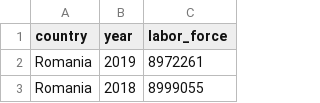
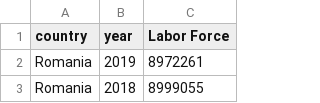
Before and after one commit to NumEconCopenhagen/projects-2023-the-best-duo, a CSV file: dataproject/labour_force.csv, drawn as a sheet; only a part is shown.

```diff
--- a/dataproject/labour_force.csv
+++ b/dataproject/labour_force.csv
@@ -1,2 +1,2 @@
-country,year,labor_force
+country,year,Labor Force
 Romania,2019,8972261
```
Also changed, not shown: dataproject/employment_ratio.csv, dataproject/gdp.csv, 3 other files.
